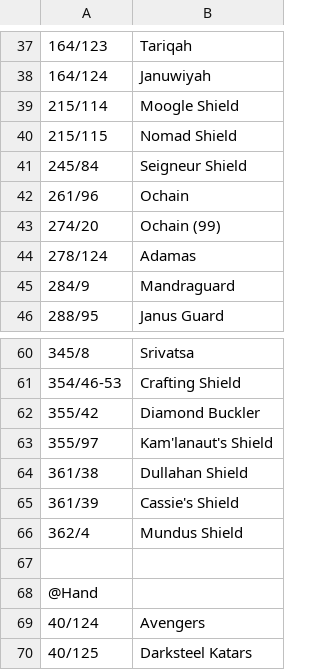
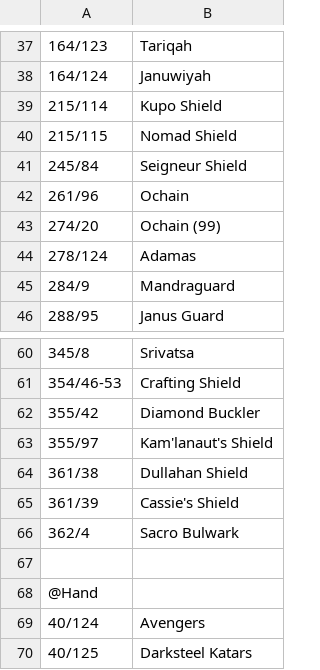
Before and after one commit to mynameisgonz/AltanaView, a CSV file: List/PC/ElvaanM/Sub.csv, drawn as a sheet; only a part is shown, gaps mark what is left out.

```diff
--- a/List/PC/ElvaanM/Sub.csv
+++ b/List/PC/ElvaanM/Sub.csv
@@ -38,3 +38,3 @@
 164/124,Januwiyah
-215/114,Moogle Shield
+215/114,Kupo Shield
 215/115,Nomad Shield
@@ -65,3 +65,3 @@
 361/39,Cassie's Shield
-362/4,Mundus Shield
+362/4,Sacro Bulwark
 
```
Also changed, not shown: List/NPC/objects.csv, List/PC/Galka/Sub.csv, 21 other files.
